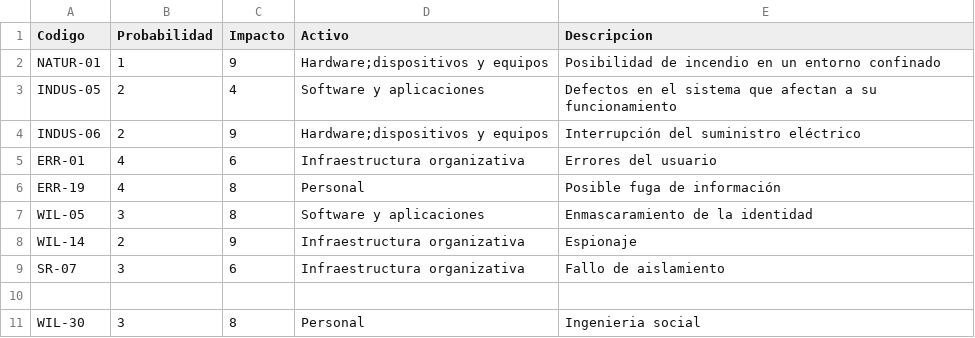
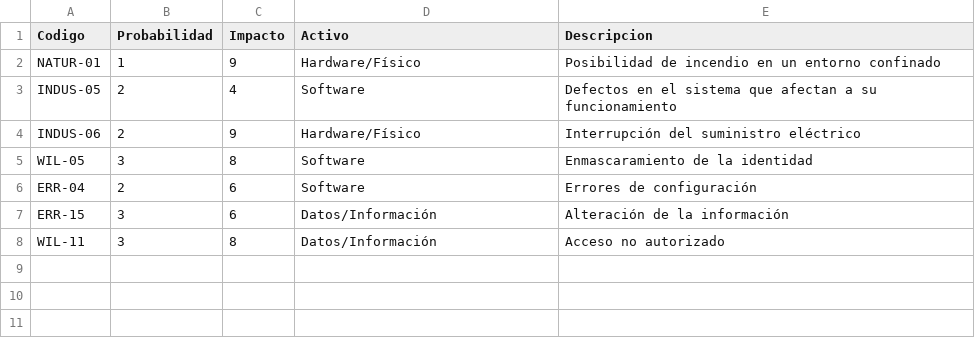
Before and after one commit to PulidoGomezAlvaro/TFM, a CSV file: vulnerabilidades.csv, drawn as a sheet.

```diff
--- a/vulnerabilidades.csv
+++ b/vulnerabilidades.csv
@@ -1,11 +1,8 @@
 Codigo,Probabilidad,Impacto,Activo,Descripcion
-NATUR-01,1,9,Hardware;dispositivos y equipos,Posibilidad de incendio en un entorno confinado
-INDUS-05,2,4,Software y aplicaciones,Defectos en el sistema que afectan a su funcionamiento
-INDUS-06,2,9,Hardware;dispositivos y equipos,Interrupción del suministro eléctrico
-ERR-01,4,6,Infraestructura organizativa,Errores del usuario
-ERR-19,4,8,Personal,Posible fuga de información
-WIL-05,3,8,Software y aplicaciones,Enmascaramiento de la identidad
-WIL-14,2,9,Infraestructura organizativa,Espionaje
-SR-07,3,6,Infraestructura organizativa,Fallo de aislamiento
-
-WIL-30,3,8,Personal,Ingenieria social
+NATUR-01,1,9,Hardware/Físico,Posibilidad de incendio en un entorno confinado
+INDUS-05,2,4,Software,Defectos en el sistema que afectan a su funcionamiento
+INDUS-06,2,9,Hardware/Físico,Interrupción del suministro eléctrico
+WIL-05,3,8,Software,Enmascaramiento de la identidad
+ERR-04,2,6,Software,Errores de configuración
+ERR-15,3,6,Datos/Información,Alteración de la información
+WIL-11,3,8,Datos/Información,Acceso no autorizado
```
Also changed, not shown: Contramedidas.csv, amenazas.csv, 3 other files.
